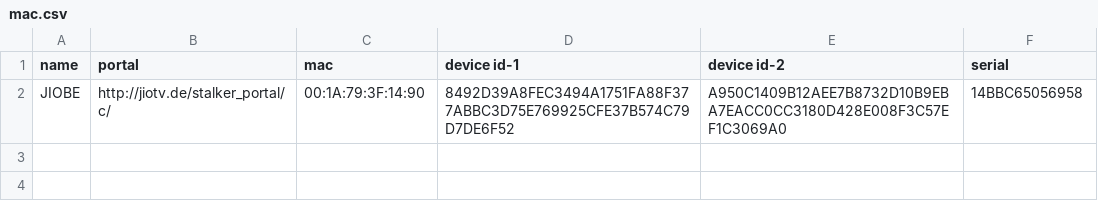
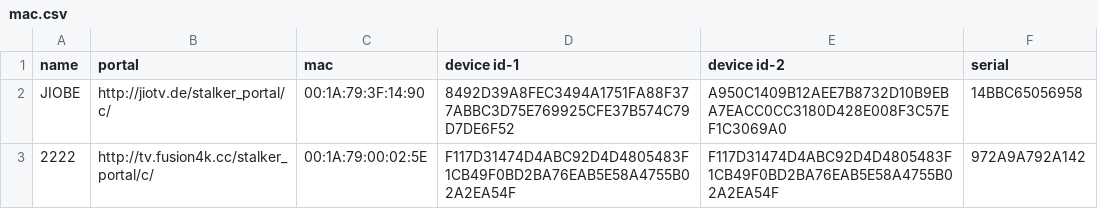
Before and after one commit to Rajaghosh0007/RajaIPTV, a CSV file: Data/mac.csv, drawn as a sheet; the diff names each change by its address in the sheet, - before the commit and + after, or states it on an @@ line.

Commit message:
Update mac.csv

```diff
--- a/Data/mac.csv
+++ b/Data/mac.csv
+row 3: 2222 | http://tv.fusion4k.cc/stalker_portal/c/ | 00:1A:79:00:02:5E | F117D31474D4ABC92D4D4805483F1CB49F0BD2BA76EAB5E58A4755B02A2EA54F | F117D31474D4ABC92D4D4805483F1CB49F0BD2BA76EAB5E58A4755B02A2EA54F | 972A9A792A142
```
